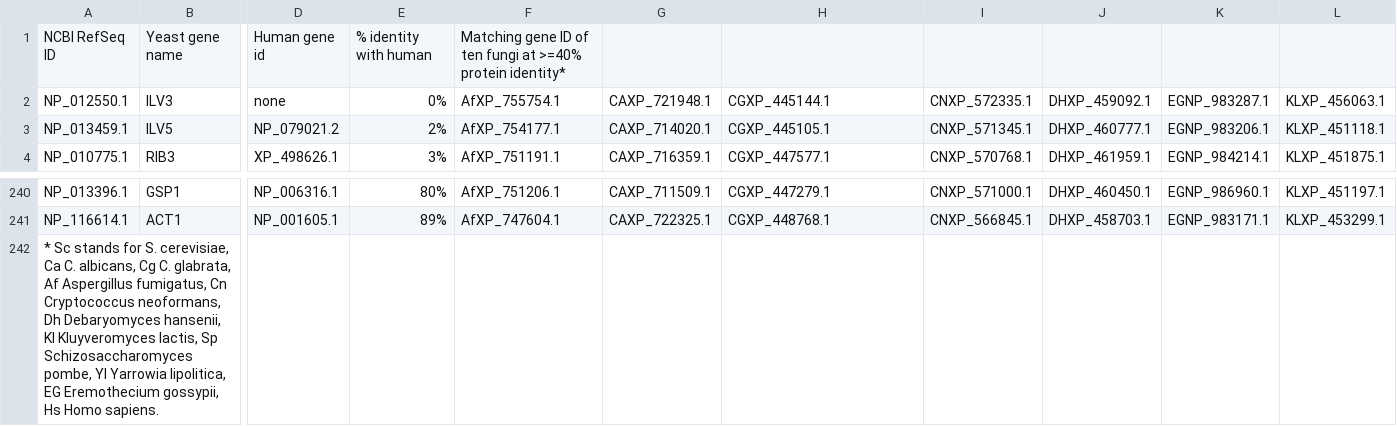
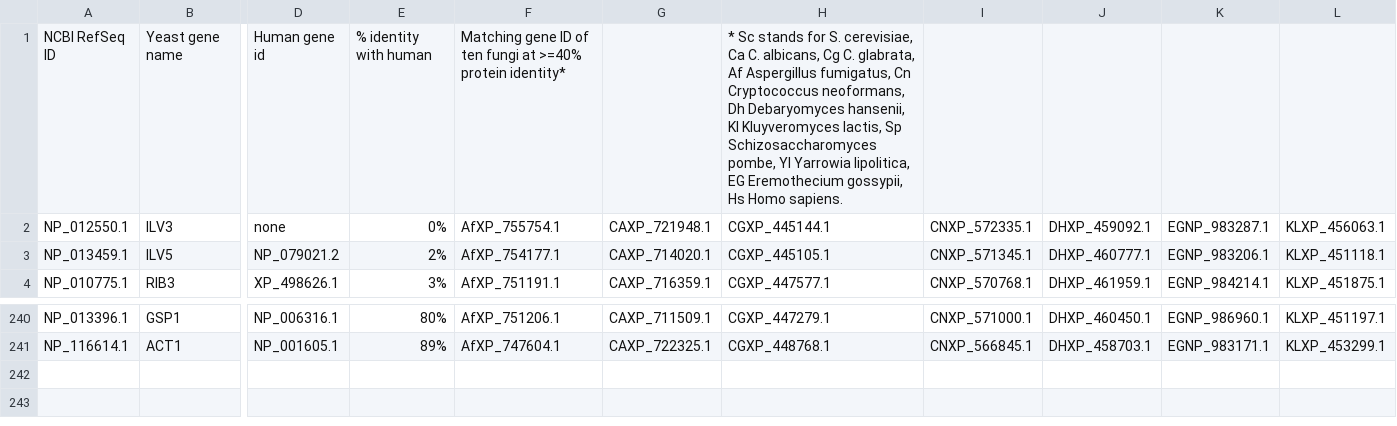
Before and after one commit to NCBI-Hackathons/MASSIF-BLAST, a CSV file: data/conserved_genes.csv, drawn as a sheet; only a part is shown, gaps mark what is left out; rows hold the shown columns only; the diff names each change by its address in the sheet, - before the commit and + after, or states it on an @@ line.

Commit message:
make it read better

```diff
--- a/data/conserved_genes.csv
+++ b/data/conserved_genes.csv
-H1: (empty)
+H1: * Sc stands for S. cerevisiae, Ca C. albicans, Cg C. glabrata, Af Aspergillus fumigatus, Cn Cryptococcus neoformans, Dh Debaryomyces hansenii, Kl Kluyveromyces lactis, Sp Schizosaccharomyces pombe, Yl Yarrowia lipolitica, EG Eremothecium gossypii, Hs Homo sapiens.
-row 242: * Sc stands for S. cerevisiae, Ca C. albicans, Cg C. glabrata, Af Aspergillus fumigatus, Cn Cryptococcus neoformans, Dh Debaryomyces hansenii, Kl Kluyveromyces lactis, Sp Schizosaccharomyces pombe, Yl Yarrowia lipolitica, EG Eremothecium gossypii, Hs Homo sapiens.
```
